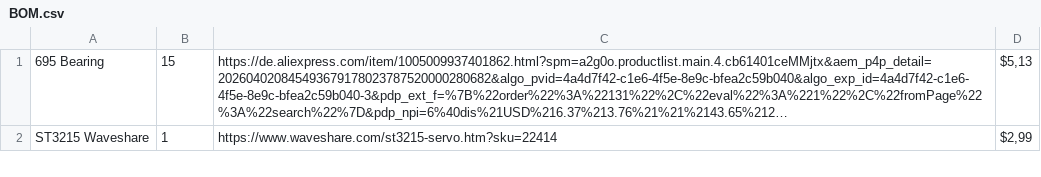
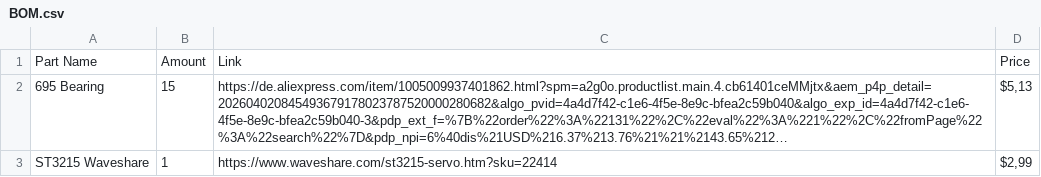
Before and after one commit to mrk-fox/FloatingFace, a CSV file: BOM.csv, drawn as a sheet; only a part is shown; long unchanged cells end in …; the diff names each change by its address in the sheet, - before the commit and + after, or states it on an @@ line.

Commit message:
Update BOM.csv

```diff
--- a/BOM.csv
+++ b/BOM.csv
+row 1: Part Name | Amount | Link | Price
```
